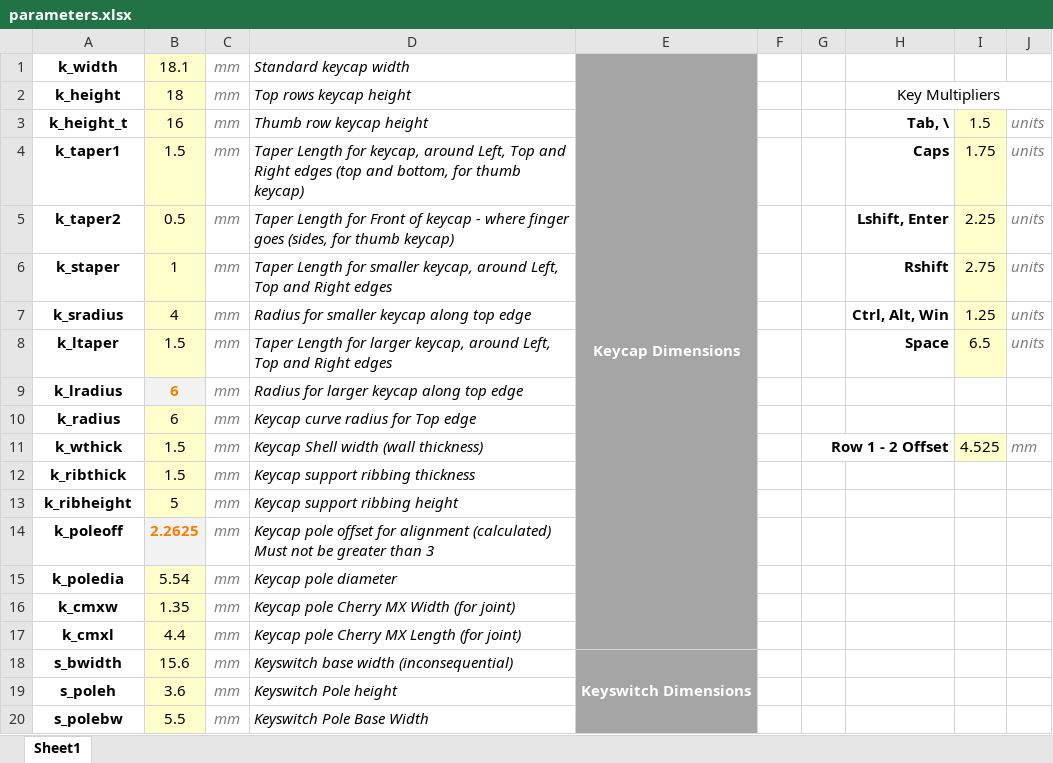
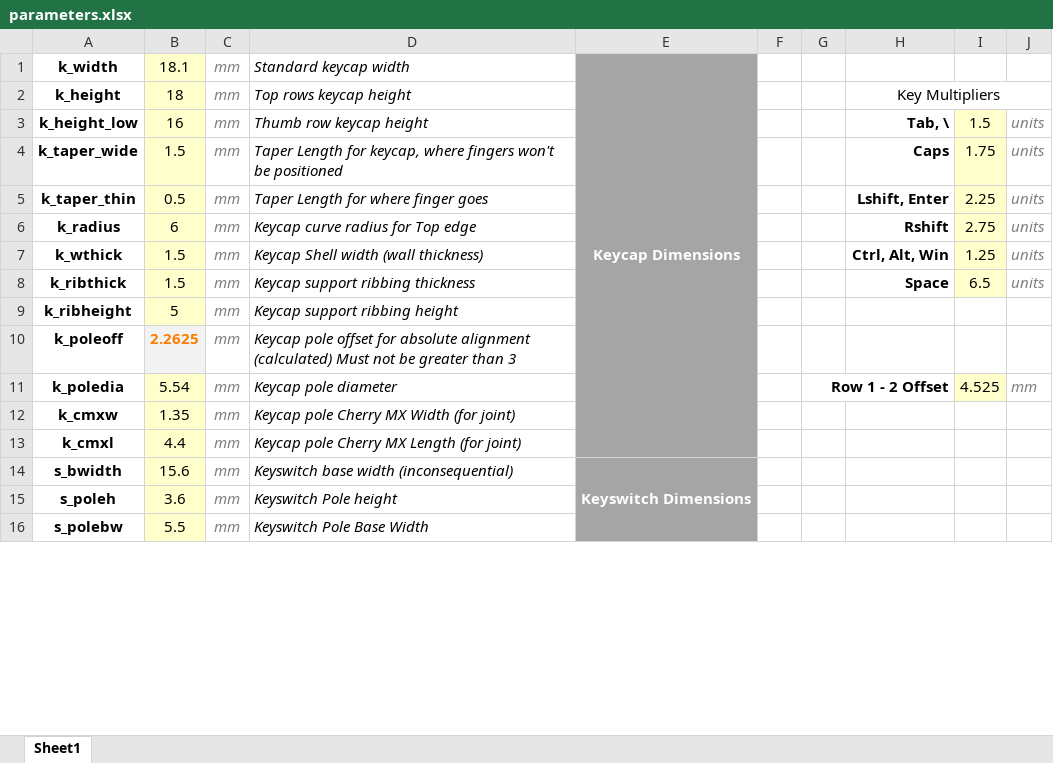
Before and after one commit to CemraJC/stenotoppers, an Excel workbook: parameters.xlsx, sheet Sheet1, drawn as a sheet; only a part is shown; values as stored, in another font and other column widths than the file's, no borders; removed rows and columns are numbered as before the commit, all else as after; the diff covers the shown part only; the diff names each change by its address in the sheet, - before the commit and + after, or states it on an @@ line.

Commit message:
Made a working iPart setup
Researched into iParts more and found ways to get a single base-keycap
file. I will need to restructure the project in future and update the
conventions document.

Also restructured the base-model directory (cleaner now).

I guess we're using iParts after all (thanks TFI!).

```diff
--- a/parameters.xlsx (sheet Sheet1)
+++ b/parameters.xlsx (sheet Sheet1)
-A3: k_height_t
+A3: k_height_low
-A4: k_taper1
+A4: k_taper_wide
-D4: …for keycap, around Left, Top and Right edges (top and bottom, for thumb keycap)
+D4: …for keycap, where fingers won't be positioned
-A5: k_taper2
+A5: k_taper_thin
-D5: …Length for Front of keycap - where finger goes (sides, for thumb keycap)
+D5: …Length for where finger goes
-row 6: k_staper | 1 | mm | Taper Length for smaller keycap, around Left, Top and Right edges |  |  |  | Rshift | 2.75 | units
-row 7: k_sradius | 4 | mm | Radius for smaller keycap along top edge |  |  |  | Ctrl, Alt, Win | 1.25 | units
-row 8: k_ltaper | 1.5 | mm | Taper Length for larger keycap, around Left, Top and Right edges |  |  |  | Space | 6.5 | units
-row 9: k_lradius | 6 | mm | Radius for larger keycap along top edge
-H6: (empty)
+H6: Rshift
-I6: (empty)
+I6: 2.75
-I6 fill: none
+I6 fill: #FFFFCC
-J6: (empty)
+J6: units
-G7: Row 1 - 2 Offset
+G7: (empty)
-G11:H11 merged
-H7: (empty)
+H7: Ctrl, Alt, Win
-I7: 4.525
+I7: 1.25
-J7: mm
+J7: units
-H8: (empty)
+H8: Space
-I8: (empty)
+I8: 6.5
-I8 fill: none
+I8 fill: #FFFFCC
-J8: (empty)
+J8: units
-D10: …offset for alignment (calculated)…
+D10: …offset for absolute alignment (calculated)…
-G11: (empty)
+G11: Row 1 - 2 Offset
+G11:H11 merged
-I11: (empty)
+I11: 4.525
-I11 fill: none
+I11 fill: #FFFFCC
-J11: (empty)
+J11: mm
```
Also changed, not shown: 1 added row, 1 removed row, 1 moved row, 1 edited cell and merged cells elsewhere in this sheet, 24 other files.
